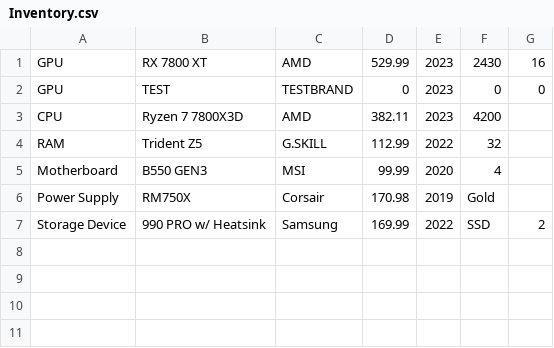
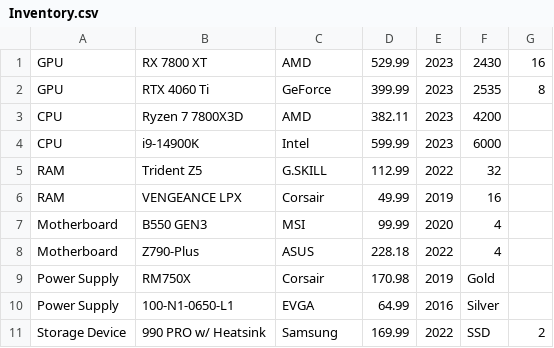
Before and after one commit to hiwhatsupguys/BuildaComputerCISC, a CSV file: src/Inventory.csv, drawn as a sheet; removed rows and columns are numbered as before the commit, all else as after; the diff names each change by its address in the sheet, - before the commit and + after, or states it on an @@ line.

```diff
--- a/src/Inventory.csv
+++ b/src/Inventory.csv
-row 2: GPU | TEST | TESTBRAND | 0 | 2023 | 0 | 0
+row 2: GPU | RTX 4060 Ti | GeForce | 399.99 | 2023 | 2535 | 8
+row 4: CPU | i9-14900K | Intel | 599.99 | 2023 | 6000
+row 6: RAM | VENGEANCE LPX | Corsair | 49.99 | 2019 | 16
+row 8: Motherboard | Z790-Plus | ASUS | 228.18 | 2022 | 4
+row 10: Power Supply | 100-N1-0650-L1 | EVGA | 64.99 | 2016 | Silver
```
Also changed, not shown: 11 other files.
